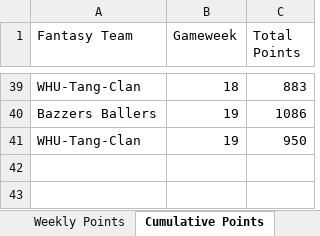
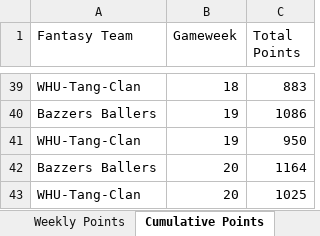
Before and after one commit to David-Watson1971/WHUPUP-Fantasy-League, an Excel workbook: WHUPUP.xlsx, sheet Cumulative Points, drawn as a sheet; only a part is shown, gaps mark what is left out; values as stored, in another font and other column widths than the file's, no borders; the diff names each change by its address in the sheet, - before the commit and + after, or states it on an @@ line.

```diff
--- a/WHUPUP.xlsx (sheet Cumulative Points)
+++ b/WHUPUP.xlsx (sheet Cumulative Points)
+row 42: Bazzers Ballers | 20 | 1164
+row 43: WHU-Tang-Clan | 20 | 1025
```
Also changed, not shown: sheet Weekly Points.
